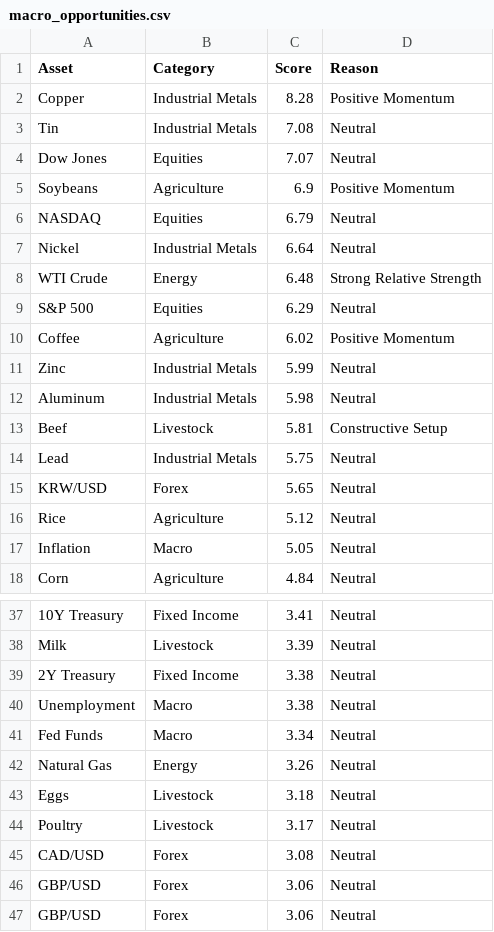
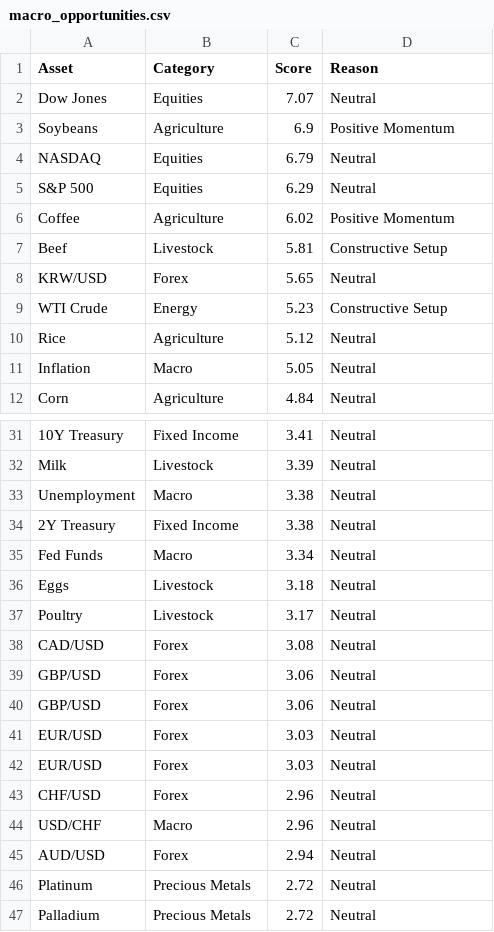
Before and after one commit to Rajatpatyal/Fred_Commodity_Yield, a CSV file: output/macro_opportunities.csv, drawn as a sheet; only a part is shown, gaps mark what is left out; the shorter side is filled out with more unchanged rows; removed rows and columns are numbered as before the commit, all else as after; the diff names each change by its address in the sheet, - before the commit and + after, or states it on an @@ line.

```diff
--- a/output/macro_opportunities.csv
+++ b/output/macro_opportunities.csv
-row 2: Copper | Industrial Metals | 8.28 | Positive Momentum
-row 3: Tin | Industrial Metals | 7.08 | Neutral
-row 7: Nickel | Industrial Metals | 6.64 | Neutral
-row 8: WTI Crude | Energy | 6.48 | Strong Relative Strength
-row 11: Zinc | Industrial Metals | 5.99 | Neutral
-row 12: Aluminum | Industrial Metals | 5.98 | Neutral
-row 14: Lead | Industrial Metals | 5.75 | Neutral
+row 9: WTI Crude | Energy | 5.23 | Constructive Setup
@@ row 40 moved to row 33: Unemployment @@
-row 42: Natural Gas | Energy | 3.26 | Neutral
```
Also changed, not shown: output/macro_snapshot.csv, output/macro_spreads.csv, 8 other files.
